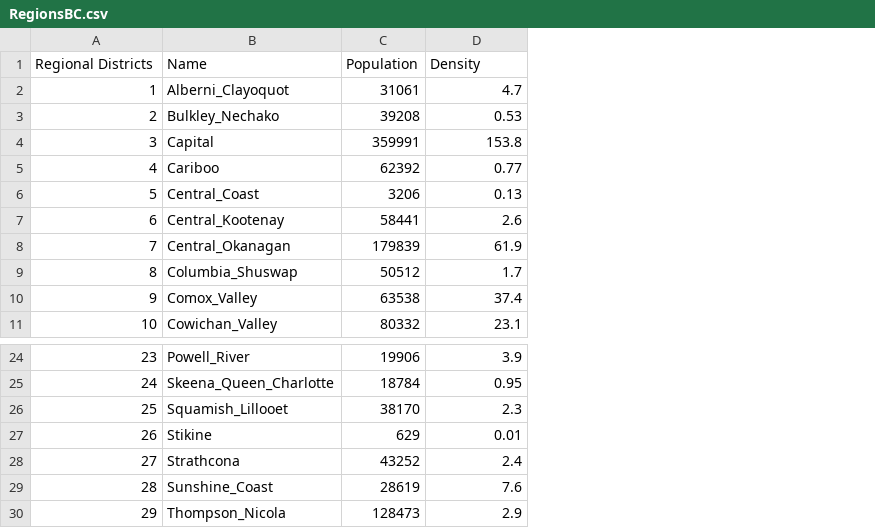
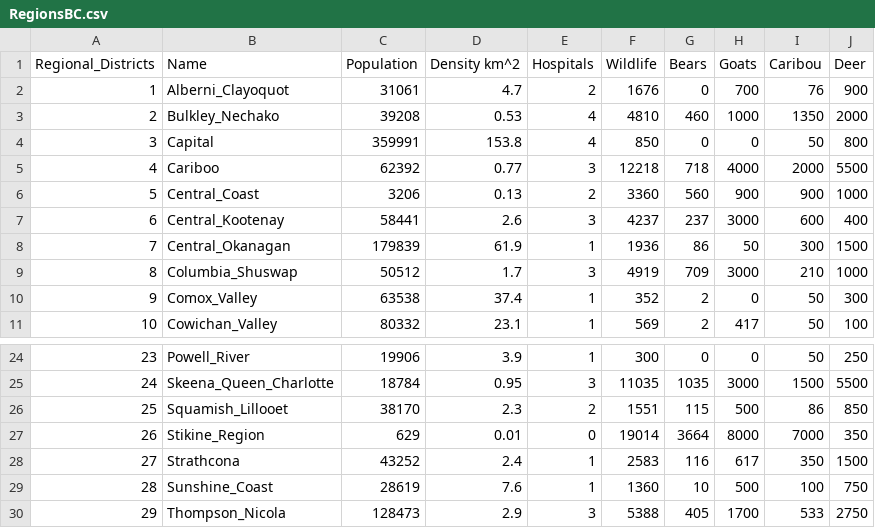
Before and after one commit to patricksawtell/survive.it-, a CSV file: RegionsBC.csv, drawn as a sheet; only a part is shown, gaps mark what is left out; the diff names each change by its address in the sheet, - before the commit and + after, or states it on an @@ line.

Commit message:
Add info charts for region data

```diff
--- a/RegionsBC.csv
+++ b/RegionsBC.csv
+column E (Hospitals), rows 2-11: 2 | 4 | 4 | 3 | 2 | 3 | 1 | 3 | 1 | 1; rows 24-30: 1 | 3 | 2 | 0 | 1 | 1 | 3
+column F (Wildlife), rows 2-11: 1676 | 4810 | 850 | 12218 | 3360 | 4237 | 1936 | 4919 | 352 | 569; rows 24-30: 300 | 11035 | 1551 | 19014 | 2583 | 1360 | 5388
+column G (Bears), rows 2-11: 0 | 460 | 0 | 718 | 560 | 237 | 86 | 709 | 2 | 2; rows 24-30: 0 | 1035 | 115 | 3664 | 116 | 10 | 405
+column H (Goats), rows 2-11: 700 | 1000 | 0 | 4000 | 900 | 3000 | 50 | 3000 | 0 | 417; rows 24-30: 0 | 3000 | 500 | 8000 | 617 | 500 | 1700
+column I (Caribou), rows 2-11: 76 | 1350 | 50 | 2000 | 900 | 600 | 300 | 210 | 50 | 50; rows 24-30: 50 | 1500 | 86 | 7000 | 350 | 100 | 533
+column J (Deer), rows 2-11: 900 | 2000 | 800 | 5500 | 1000 | 400 | 1500 | 1000 | 300 | 100; rows 24-30: 250 | 5500 | 850 | 350 | 1500 | 750 | 2750
-A1: Regional Districts
+A1: Regional_Districts
-D1: Density
+D1: Density km^2
-B27 (Name): Stikine
+B27 (Name): Stikine_Region
```
Also changed, not shown: 5 other files.
